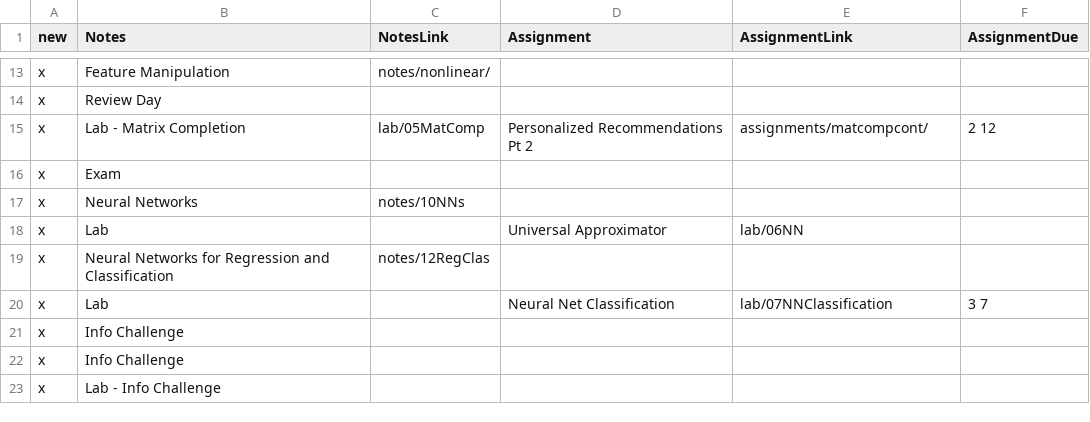
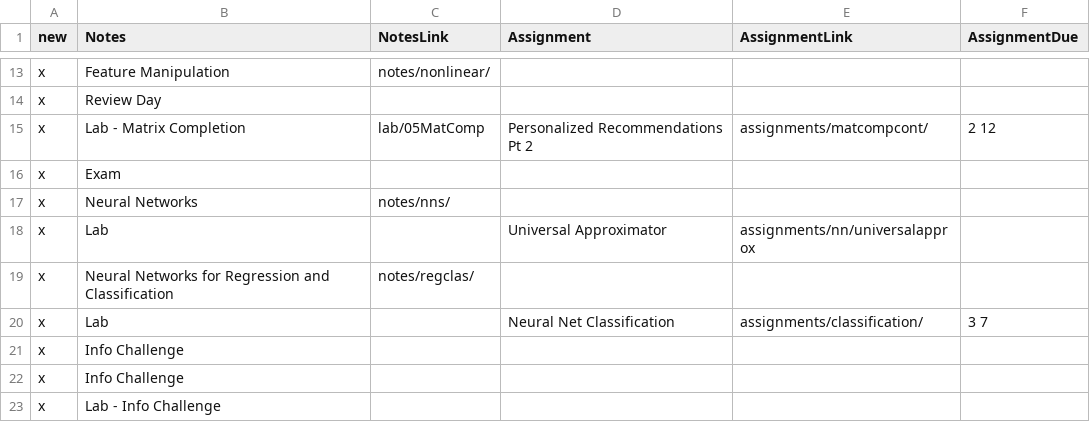
Before and after one commit to mrburke18/SD312-jupyterbook, a TSV file: landing_scripts/cal.tsv, drawn as a sheet; only a part is shown, gaps mark what is left out.

```diff
--- a/landing_scripts/cal.tsv
+++ b/landing_scripts/cal.tsv
@@ -16,6 +16,6 @@ x	Lab - Matrix Completion	lab/05MatComp	Personalized Recommendations Pt 2	assign
 x	Exam				
-x	Neural Networks	notes/10NNs			
-x	Lab		Universal Approximator	lab/06NN	
-x	Neural Networks for Regression and Classification	notes/12RegClas			
-x	Lab		Neural Net Classification	lab/07NNClassification	3 7
+x	Neural Networks	notes/nns/			
+x	Lab		Universal Approximator	assignments/nn/universalapprox	
+x	Neural Networks for Regression and Classification	notes/regclas/			
+x	Lab		Neural Net Classification	assignments/classification/	3 7
 x	Info Challenge				
```
Also changed, not shown: 13 other files.
